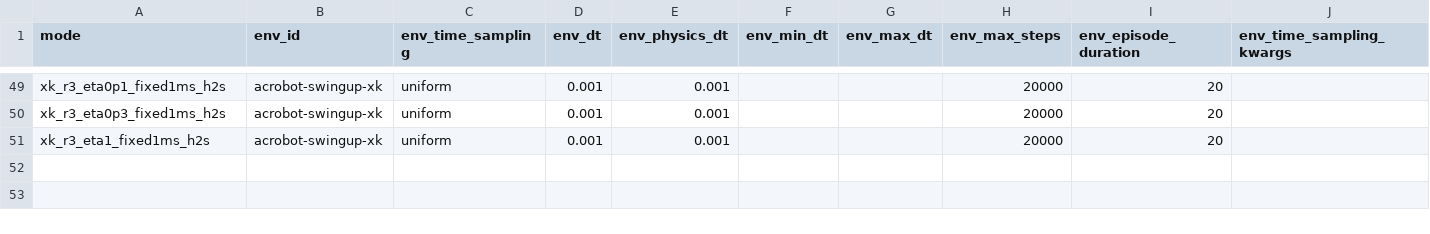
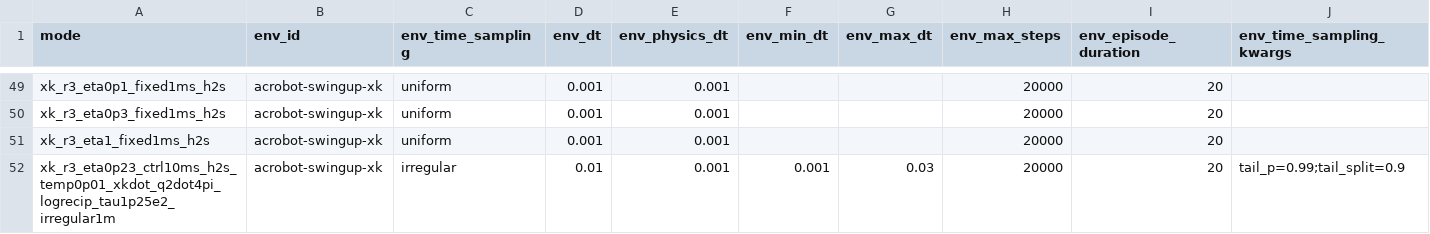
Before and after one commit to sebale16/ct-rl, a CSV file: benchmarks/hyperparams/sac.csv, drawn as a sheet; only a part is shown, gaps mark what is left out; rows hold the shown columns only; the diff names each change by its address in the sheet, - before the commit and + after, or states it on an @@ line.

```diff
--- a/benchmarks/hyperparams/sac.csv
+++ b/benchmarks/hyperparams/sac.csv
+row 52: xk_r3_eta0p23_ctrl10ms_h2s_temp0p01_xkdot_q2dot4pi_logrecip_tau1p25e2_irregular1m | acrobot-swingup-xk | irregular | 0.01 | 0.001 | 0.001 | 0.03 | 20000 | 20 | tail_p=0.99;tail_split=0.9
```
Also changed, not shown: benchmarks/hyperparams/ct_sac.csv, benchmarks/hyperparams/ct_td3.csv, 3 other files.
